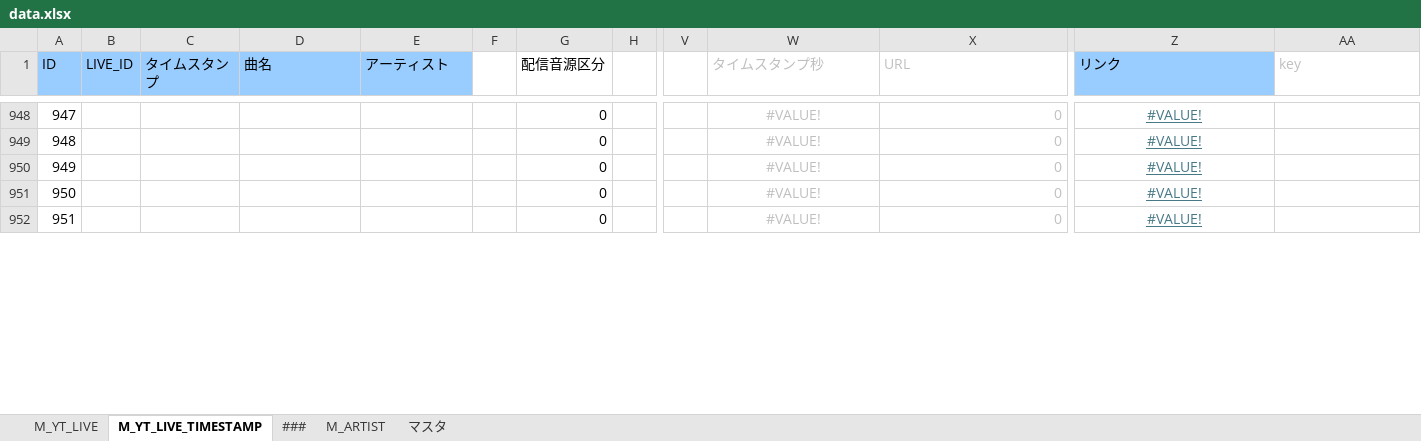
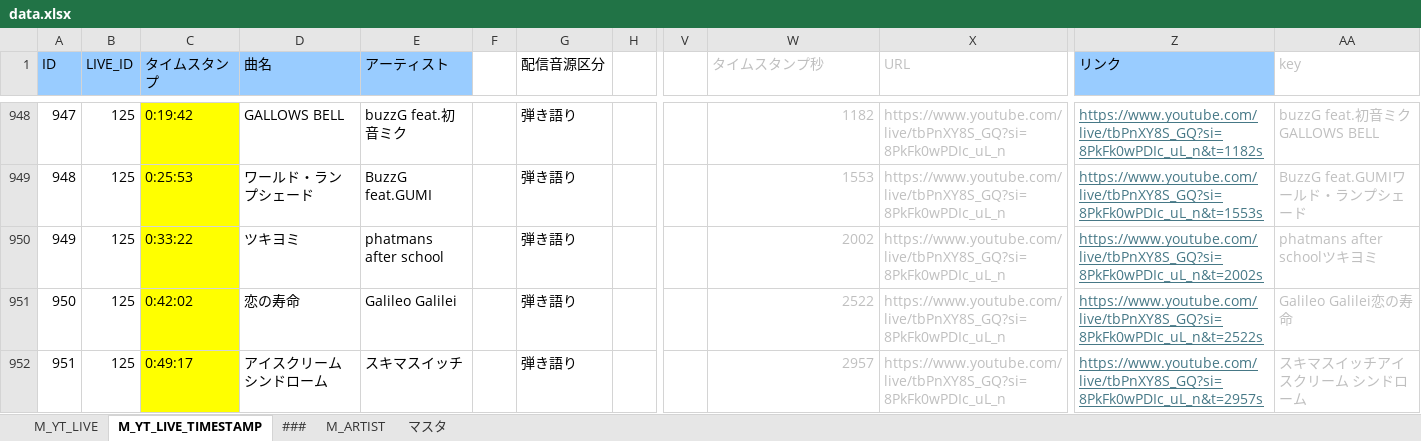
Before and after one commit to kajuen-kajuen/shinoutatime-streamlit, an Excel workbook: data/data.xlsx, sheet M_YT_LIVE_TIMESTAMP, drawn as a sheet; only a part is shown, gaps mark what is left out; values as stored, in another font and other column widths than the file's, no borders; the diff covers the shown part only; the diff names each change by its address in the sheet, - before the commit and + after, or states it on an @@ line.

```diff
--- a/data/data.xlsx (sheet M_YT_LIVE_TIMESTAMP)
+++ b/data/data.xlsx (sheet M_YT_LIVE_TIMESTAMP)
-B948:B952 (LIVE_ID): (empty)
+B948:B952 (LIVE_ID): 125
-C948:C952 fill: none
+C948:C952 fill: #FFFF00
-C948 (タイムスタンプ): (empty)
+C948 (タイムスタンプ): 0:19:42
-D948 (曲名): (empty)
+D948 (曲名): GALLOWS BELL
-E948 (アーティスト): (empty)
+E948 (アーティスト): buzzG feat.初音ミク
-G948:G952 (配信音源区分): 0
+G948:G952 (配信音源区分): 弾き語り
-W948:W952 alignment: center
+W948:W952 alignment: right
-W948 (タイムスタンプ秒): #VALUE!
+W948 (タイムスタンプ秒): 1182
-X948:X952 (URL): 0
+X948:X952 (URL): https://www.youtube.com/live/tbPnXY8S_GQ?si=8PkFk0wPDIc_uL_n
-Z948:Z952 alignment: center
+Z948:Z952 alignment: left
-Z948 (リンク): #VALUE!
+Z948 (リンク): https://www.youtube.com/live/tbPnXY8S_GQ?si=8PkFk0wPDIc_uL_n&t=1182s
-AA948 (key): (empty)
+AA948 (key): buzzG feat.初音ミクGALLOWS BELL
-C949 (タイムスタンプ): (empty)
+C949 (タイムスタンプ): 0:25:53
-D949 (曲名): (empty)
+D949 (曲名): ワールド・ランプシェード
-E949 (アーティスト): (empty)
+E949 (アーティスト): BuzzG feat.GUMI
-W949 (タイムスタンプ秒): #VALUE!
+W949 (タイムスタンプ秒): 1553
-Z949 (リンク): #VALUE!
+Z949 (リンク): https://www.youtube.com/live/tbPnXY8S_GQ?si=8PkFk0wPDIc_uL_n&t=1553s
-AA949 (key): (empty)
+AA949 (key): BuzzG feat.GUMIワールド・ランプシェード
-C950 (タイムスタンプ): (empty)
+C950 (タイムスタンプ): 0:33:22
-D950 (曲名): (empty)
+D950 (曲名): ツキヨミ
-E950 (アーティスト): (empty)
+E950 (アーティスト): phatmans after school
-W950 (タイムスタンプ秒): #VALUE!
+W950 (タイムスタンプ秒): 2002
-Z950 (リンク): #VALUE!
+Z950 (リンク): https://www.youtube.com/live/tbPnXY8S_GQ?si=8PkFk0wPDIc_uL_n&t=2002s
-AA950 (key): (empty)
+AA950 (key): phatmans after schoolツキヨミ
-C951 (タイムスタンプ): (empty)
+C951 (タイムスタンプ): 0:42:02
-D951 (曲名): (empty)
+D951 (曲名): 恋の寿命
-E951 (アーティスト): (empty)
+E951 (アーティスト): Galileo Galilei
-W951 (タイムスタンプ秒): #VALUE!
+W951 (タイムスタンプ秒): 2522
-Z951 (リンク): #VALUE!
+Z951 (リンク): https://www.youtube.com/live/tbPnXY8S_GQ?si=8PkFk0wPDIc_uL_n&t=2522s
-AA951 (key): (empty)
+AA951 (key): Galileo Galilei恋の寿命
-C952 (タイムスタンプ): (empty)
+C952 (タイムスタンプ): 0:49:17
-D952 (曲名): (empty)
+D952 (曲名): アイスクリーム シンドローム
-E952 (アーティスト): (empty)
+E952 (アーティスト): スキマスイッチ
-W952 (タイムスタンプ秒): #VALUE!
+W952 (タイムスタンプ秒): 2957
-Z952 (リンク): #VALUE!
+Z952 (リンク): https://www.youtube.com/live/tbPnXY8S_GQ?si=8PkFk0wPDIc_uL_n&t=2957s
-AA952 (key): (empty)
+AA952 (key): スキマスイッチアイスクリーム シンドローム
```
Also changed, not shown: 162 edited cells and cell formats elsewhere in this sheet, sheet M_YT_LIVE, 3 other files.
